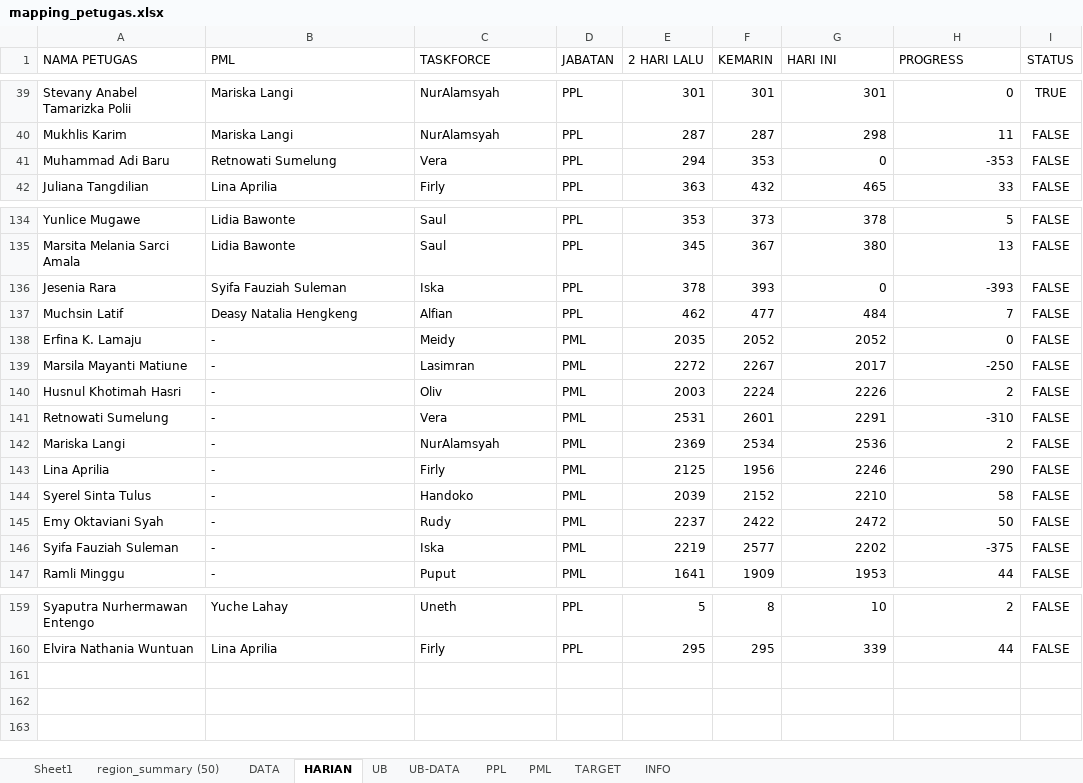
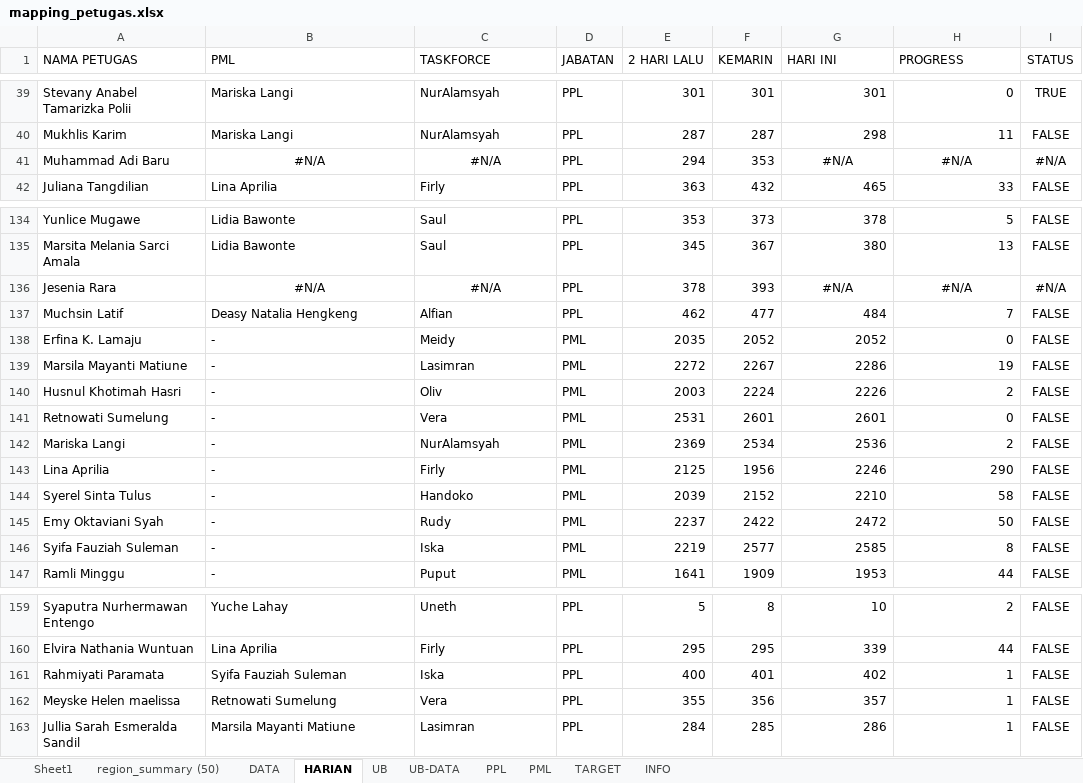
Before and after one commit to gaberielmanalu931/dashboard-petugas, an Excel workbook: mapping_petugas.xlsx, sheet HARIAN, drawn as a sheet; only a part is shown, gaps mark what is left out; values as stored, in another font and other column widths than the file's, no borders; the diff names each change by its address in the sheet, - before the commit and + after, or states it on an @@ line.

```diff
--- a/mapping_petugas.xlsx (sheet HARIAN)
+++ b/mapping_petugas.xlsx (sheet HARIAN)
-B41 (PML): Retnowati Sumelung
+B41 (PML): #N/A
-B41:C41 alignment: left
+B41:C41 alignment: center
-C41 (TASKFORCE): Vera
+C41 (TASKFORCE): #N/A
-G41 (HARI INI): 0
+G41 (HARI INI): #N/A
-G41:H41 alignment: right
+G41:H41 alignment: center
-H41 (PROGRESS): -353
+H41 (PROGRESS): #N/A
-I41 (STATUS): FALSE
+I41 (STATUS): #N/A
-B136 (PML): Syifa Fauziah Suleman
+B136 (PML): #N/A
-B136:C136 alignment: left
+B136:C136 alignment: center
-C136 (TASKFORCE): Iska
+C136 (TASKFORCE): #N/A
-G136 (HARI INI): 0
+G136 (HARI INI): #N/A
-G136:H136 alignment: right
+G136:H136 alignment: center
-H136 (PROGRESS): -393
+H136 (PROGRESS): #N/A
-I136 (STATUS): FALSE
+I136 (STATUS): #N/A
-G139 (HARI INI): 2017
+G139 (HARI INI): 2286
-H139 (PROGRESS): -250
+H139 (PROGRESS): 19
-G141 (HARI INI): 2291
+G141 (HARI INI): 2601
-H141 (PROGRESS): -310
+H141 (PROGRESS): 0
-G146 (HARI INI): 2202
+G146 (HARI INI): 2585
-H146 (PROGRESS): -375
+H146 (PROGRESS): 8
+row 161: Rahmiyati Paramata | Syifa Fauziah Suleman | Iska | PPL | 400 | 401 | 402 | 1 | FALSE
+row 162: Meyske Helen maelissa | Retnowati Sumelung | Vera | PPL | 355 | 356 | 357 | 1 | FALSE
+row 163: Jullia Sarah Esmeralda Sandil | Marsila Mayanti Matiune | Lasimran | PPL | 284 | 285 | 286 | 1 | FALSE
```
Also changed, not shown: sheet PPL, sheet PML, formulas that keep their value.
